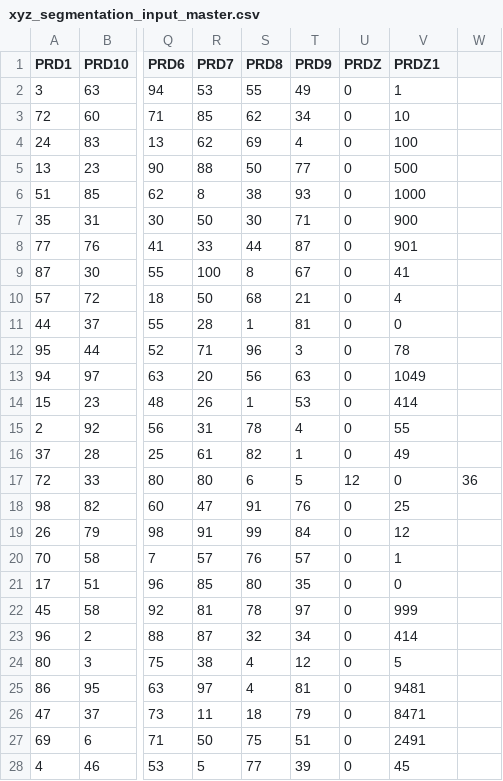
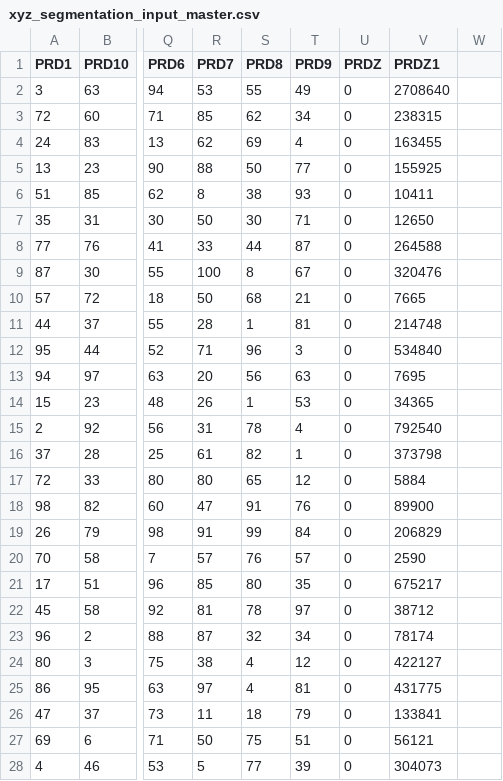
Before and after one commit to pushnparekh/supply_chain_planning, a CSV file: xyz_segmentation_input_master.csv, drawn as a sheet; only a part is shown, gaps mark what is left out; the diff covers the shown part only; the diff names each change by its address in the sheet, - before the commit and + after, or states it on an @@ line.

Commit message:
Update xyz_segmentation_input_master.csv

```diff
--- a/xyz_segmentation_input_master.csv
+++ b/xyz_segmentation_input_master.csv
-V2 (PRDZ1): 1
+V2 (PRDZ1): 2708640
-V3 (PRDZ1): 10
+V3 (PRDZ1): 238315
-V4 (PRDZ1): 100
+V4 (PRDZ1): 163455
-V5 (PRDZ1): 500
+V5 (PRDZ1): 155925
-V6 (PRDZ1): 1000
+V6 (PRDZ1): 10411
-V7 (PRDZ1): 900
+V7 (PRDZ1): 12650
-V8 (PRDZ1): 901
+V8 (PRDZ1): 264588
-V9 (PRDZ1): 41
+V9 (PRDZ1): 320476
-V10 (PRDZ1): 4
+V10 (PRDZ1): 7665
-V11 (PRDZ1): 0
+V11 (PRDZ1): 214748
-V12 (PRDZ1): 78
+V12 (PRDZ1): 534840
-V13 (PRDZ1): 1049
+V13 (PRDZ1): 7695
-V14 (PRDZ1): 414
+V14 (PRDZ1): 34365
-V15 (PRDZ1): 55
+V15 (PRDZ1): 792540
-V16 (PRDZ1): 49
+V16 (PRDZ1): 373798
-S17 (PRD8): 6
+S17 (PRD8): 65
-T17 (PRD9): 5
+T17 (PRD9): 12
-U17 (PRDZ): 12
+U17 (PRDZ): 0
-V17 (PRDZ1): 0
+V17 (PRDZ1): 5884
-W17: 36
+W17: (empty)
-V18 (PRDZ1): 25
+V18 (PRDZ1): 89900
-V19 (PRDZ1): 12
+V19 (PRDZ1): 206829
-V20 (PRDZ1): 1
+V20 (PRDZ1): 2590
-V21 (PRDZ1): 0
+V21 (PRDZ1): 675217
-V22 (PRDZ1): 999
+V22 (PRDZ1): 38712
-V23 (PRDZ1): 414
+V23 (PRDZ1): 78174
-V24 (PRDZ1): 5
+V24 (PRDZ1): 422127
-V25 (PRDZ1): 9481
+V25 (PRDZ1): 431775
-V26 (PRDZ1): 8471
+V26 (PRDZ1): 133841
-V27 (PRDZ1): 2491
+V27 (PRDZ1): 56121
-V28 (PRDZ1): 45
+V28 (PRDZ1): 304073
```
Also changed, not shown: 12 edited cells elsewhere in this file.
